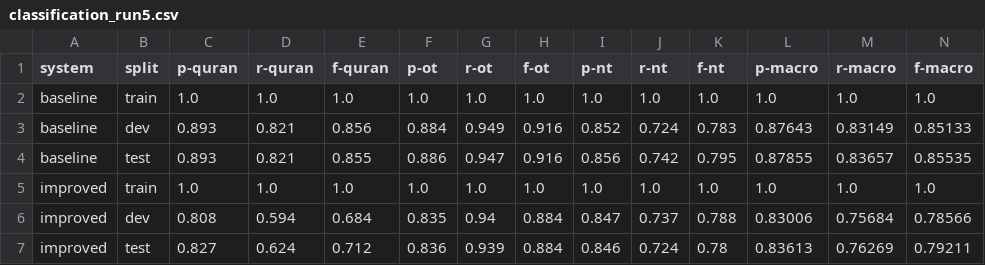
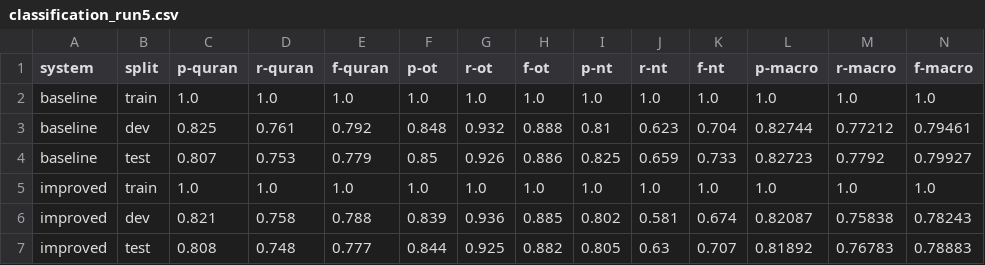
Before and after one commit to Pompey21/fiesta-biena, a CSV file: classification_run5.csv, drawn as a sheet.

```diff
--- a/classification_run5.csv
+++ b/classification_run5.csv
@@ -2,6 +2,6 @@ system,split,p-quran,r-quran,f-quran,p-ot,r-ot,f-ot,p-nt,r-nt,f-nt,p-macro,r-mac
 baseline,train,1.0,1.0,1.0,1.0,1.0,1.0,1.0,1.0,1.0,1.0,1.0,1.0
-baseline,dev,0.893,0.821,0.856,0.884,0.949,0.916,0.852,0.724,0.783,0.87643,0.83149,0.85133
-baseline,test,0.893,0.821,0.855,0.886,0.947,0.916,0.856,0.742,0.795,0.87855,0.83657,0.85535
+baseline,dev,0.825,0.761,0.792,0.848,0.932,0.888,0.81,0.623,0.704,0.82744,0.77212,0.79461
+baseline,test,0.807,0.753,0.779,0.85,0.926,0.886,0.825,0.659,0.733,0.82723,0.7792,0.79927
 improved,train,1.0,1.0,1.0,1.0,1.0,1.0,1.0,1.0,1.0,1.0,1.0,1.0
-improved,dev,0.808,0.594,0.684,0.835,0.94,0.884,0.847,0.737,0.788,0.83006,0.75684,0.78566
-improved,test,0.827,0.624,0.712,0.836,0.939,0.884,0.846,0.724,0.78,0.83613,0.76269,0.79211
+improved,dev,0.821,0.758,0.788,0.839,0.936,0.885,0.802,0.581,0.674,0.82087,0.75838,0.78243
+improved,test,0.808,0.748,0.777,0.844,0.925,0.882,0.805,0.63,0.707,0.81892,0.76783,0.78883
```
Also changed, not shown: OT_mi.csv, 9 other files.
